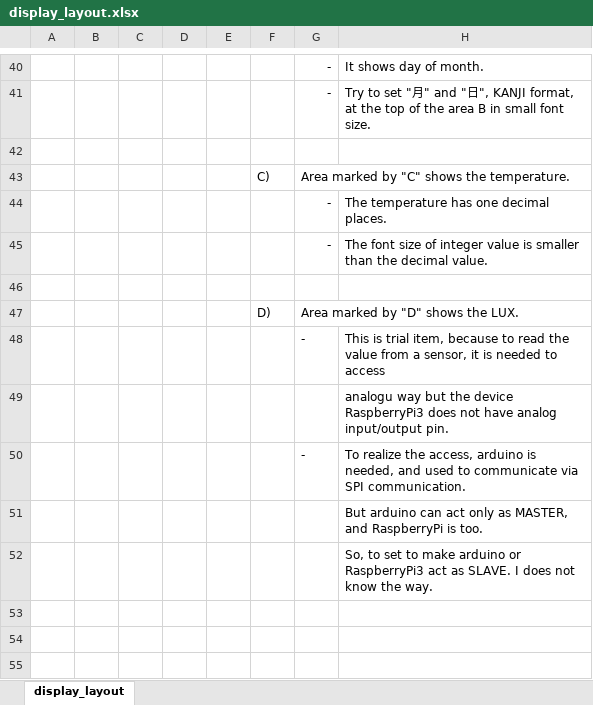
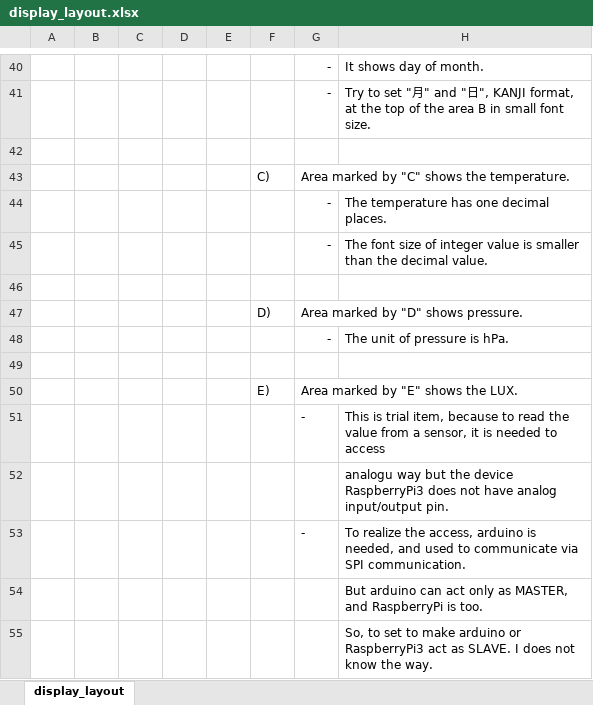
Before and after one commit to CountrySideEngineer/RaspiEnvMeter, an Excel workbook: dev/doc/design/display_layout.xlsx, sheet display_layout, drawn as a sheet; only a part is shown, gaps mark what is left out; values as stored, in another font and other column widths than the file's, no borders; charts and pictures not drawn; the diff names each change by its address in the sheet, - before the commit and + after, or states it on an @@ line.

Commit message:
Update design of view. -Add area to display pressure and description.

```diff
--- a/dev/doc/design/display_layout.xlsx (sheet display_layout)
+++ b/dev/doc/design/display_layout.xlsx (sheet display_layout)
-G47: Area marked by "D" shows the LUX.
+G47: Area marked by "D" shows pressure.
+row 48:  |  |  |  |  |  | - | The unit of pressure is hPa.
+row 49: (empty)
+row 50:  |  |  |  |  | E) | Area marked by "E" shows the LUX.
```
Also changed, not shown: charts or pictures.
